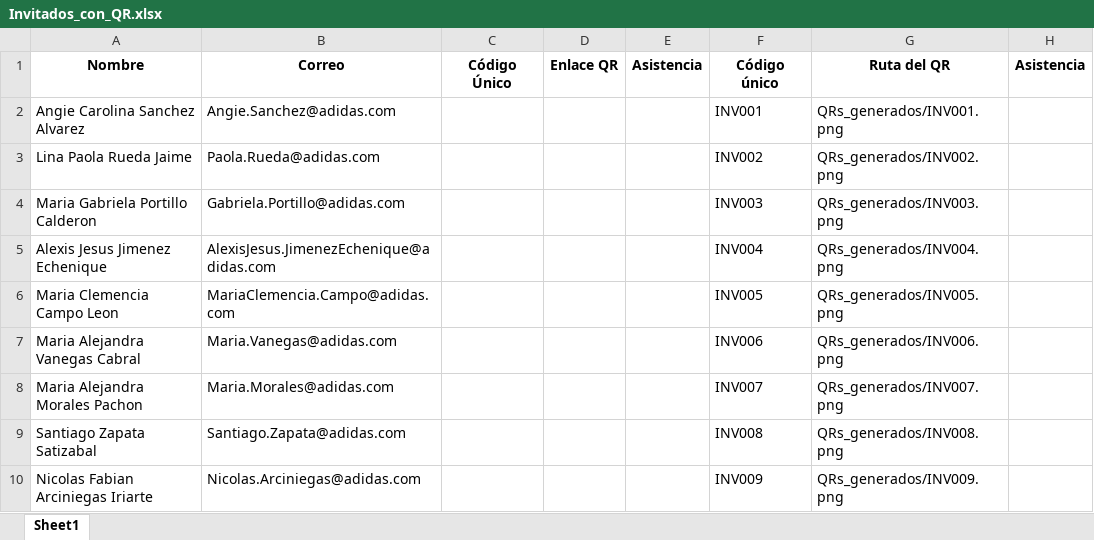
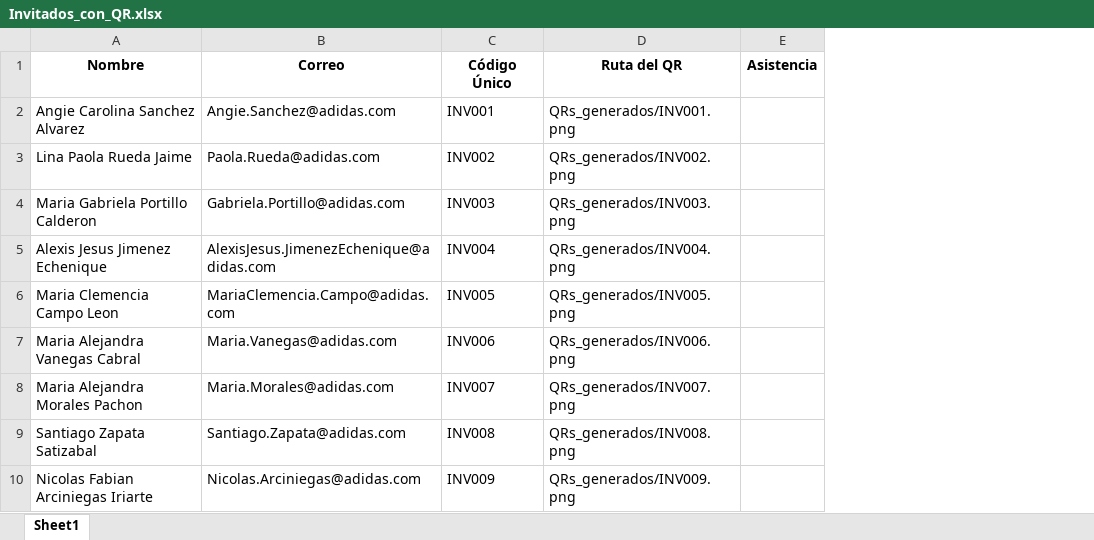
Before and after one commit to marisrodriguezn/Control-Asistencia, an Excel workbook: Invitados_con_QR.xlsx, sheet Sheet1, drawn as a sheet; only a part is shown; values as stored, in another font and other column widths than the file's, no borders; removed rows and columns are numbered as before the commit, all else as after; the diff names each change by its address in the sheet, - before the commit and + after, or states it on an @@ line.

Commit message:
Add files via upload

```diff
--- a/Invitados_con_QR.xlsx (sheet Sheet1)
+++ b/Invitados_con_QR.xlsx (sheet Sheet1)
-column C (Código Único), empty
-column D (Enlace QR), empty
-column E (Asistencia), empty
-C1: Código único
+C1: Código Único
```
